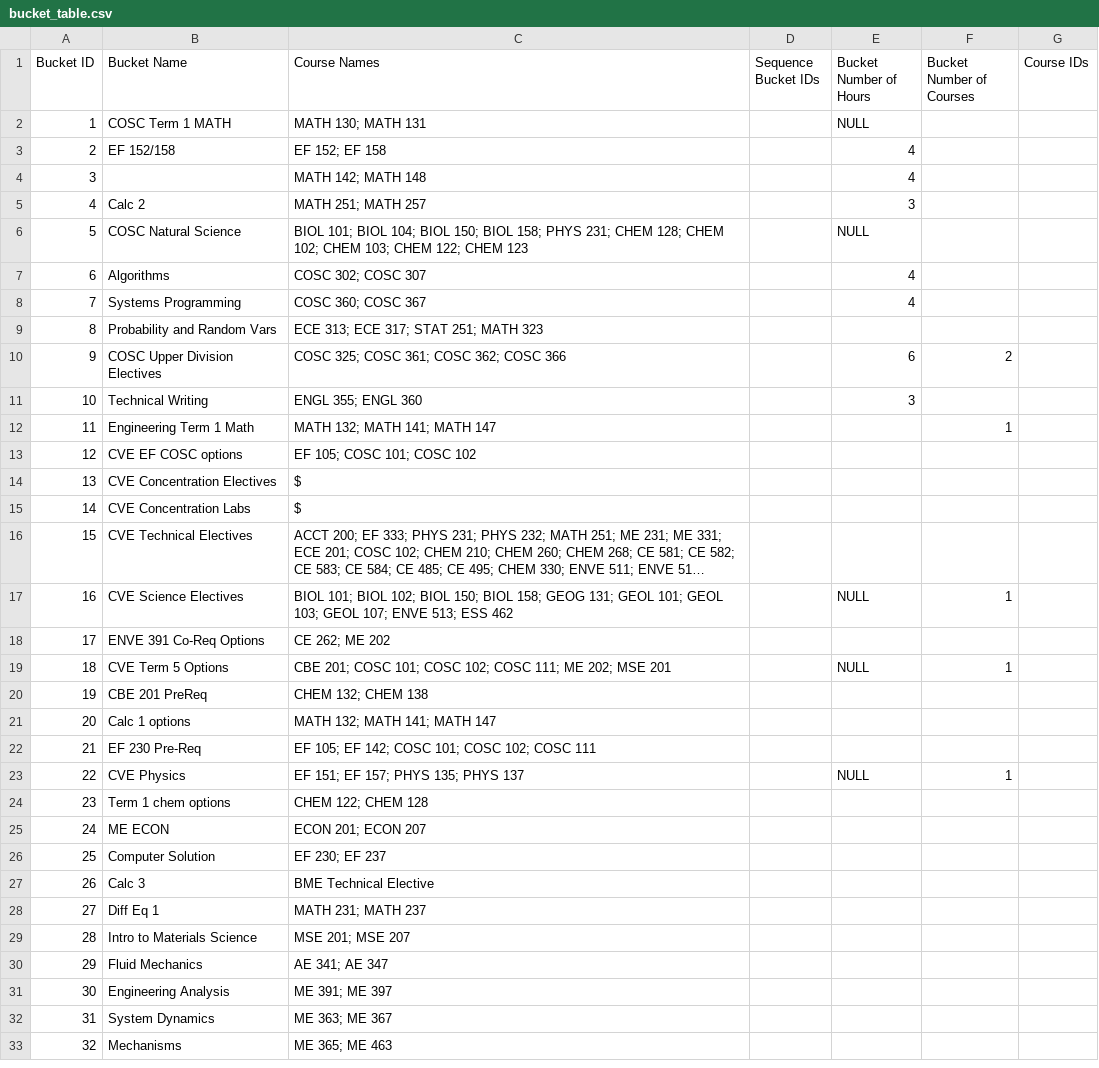
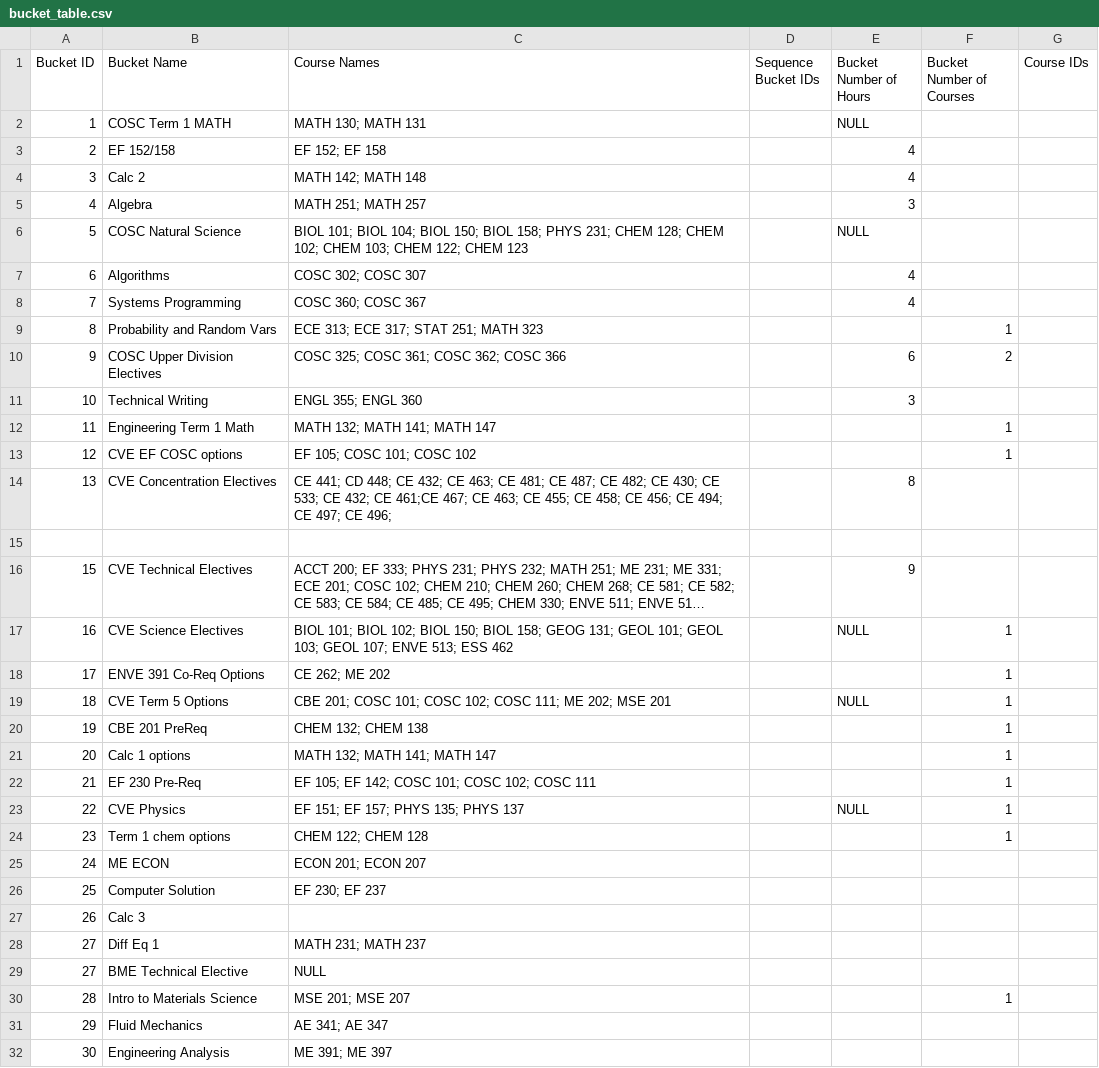
Before and after one commit to ryandperry/Alternate-Career-Planner, a CSV file: data_collection/bucket_table.csv, drawn as a sheet; only a part is shown; the shorter side is filled out with more unchanged rows; long unchanged cells end in …; addresses are those after the commit; the diff covers the shown part only; the diff names each change by its address in the sheet, - before the commit and + after, or states it on an @@ line.

```diff
--- a/data_collection/bucket_table.csv
+++ b/data_collection/bucket_table.csv
-B4 (Bucket Name): (empty)
+B4 (Bucket Name): Calc 2
-B5 (Bucket Name): Calc 2
+B5 (Bucket Name): Algebra
-F9 (Bucket Number of Courses): (empty)
+F9 (Bucket Number of Courses): 1
-F13 (Bucket Number of Courses): (empty)
+F13 (Bucket Number of Courses): 1
-C14 (Course Names): $
+C14 (Course Names): CE 441; CD 448; CE 432; CE 463; CE 481; CE 487; CE 482; CE 430; CE 533; CE 432; CE 461;CE 467; CE 463; CE 455; CE 458; CE 456; CE 494; CE 497; CE 496;
-E14 (Bucket Number of Hours): (empty)
+E14 (Bucket Number of Hours): 8
-row 15: 14 | CVE Concentration Labs | $
+row 15: (empty)
-E16 (Bucket Number of Hours): (empty)
+E16 (Bucket Number of Hours): 9
-F18 (Bucket Number of Courses): (empty)
+F18 (Bucket Number of Courses): 1
-F20:F22 (Bucket Number of Courses): (empty)
+F20:F22 (Bucket Number of Courses): 1
-F24 (Bucket Number of Courses): (empty)
+F24 (Bucket Number of Courses): 1
-C27 (Course Names): BME Technical Elective
+C27 (Course Names): (empty)
+row 29: 27 | BME Technical Elective | NULL
-F30 (Bucket Number of Courses): (empty)
+F30 (Bucket Number of Courses): 1
```
Also changed, not shown: 4 added rows, 1 removed row and 26 edited cells elsewhere in this file, data_collection/prereq_coreq.csv, 2 other files.
